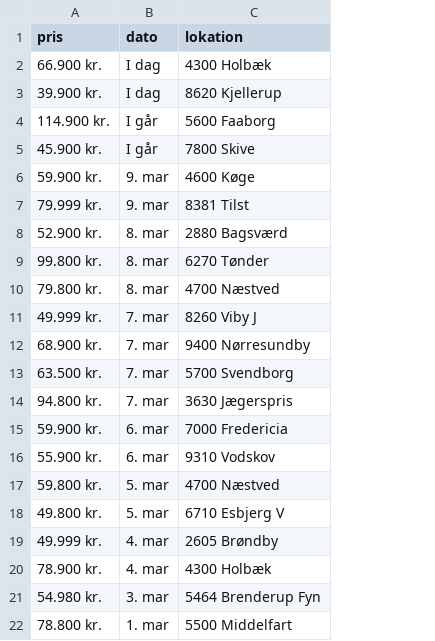
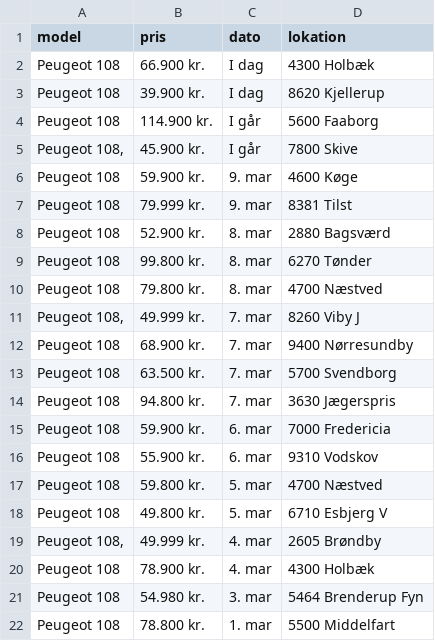
Before and after one commit to Justinxc1337/Scrapydba, a CSV file: bil_data.csv, drawn as a sheet; the diff names each change by its address in the sheet, - before the commit and + after, or states it on an @@ line.

```diff
--- a/bil_data.csv
+++ b/bil_data.csv
+column A (model), rows 2-22: Peugeot 108 | Peugeot 108 | Peugeot 108 | Peugeot 108, | Peugeot 108 | Peugeot 108 | Peugeot 108 | Peugeot 108 | Peugeot 108 | Peugeot 108, | Peugeot 108 | Peugeot 108 | Peugeot 108 | Peugeot 108 | Peugeot 108 | Peugeot 108 | Peugeot 108 | Peugeot 108, | Peugeot 108 | Peugeot 108 | Peugeot 108
```
Also changed, not shown: 4 other files.
